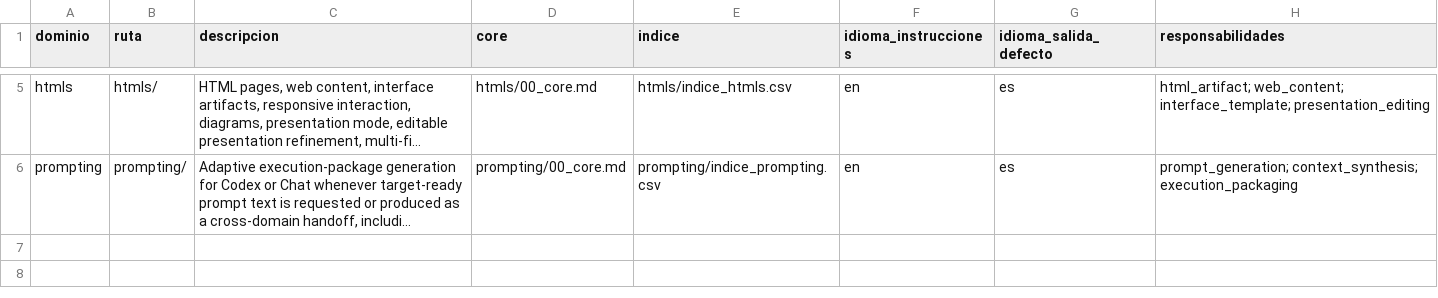
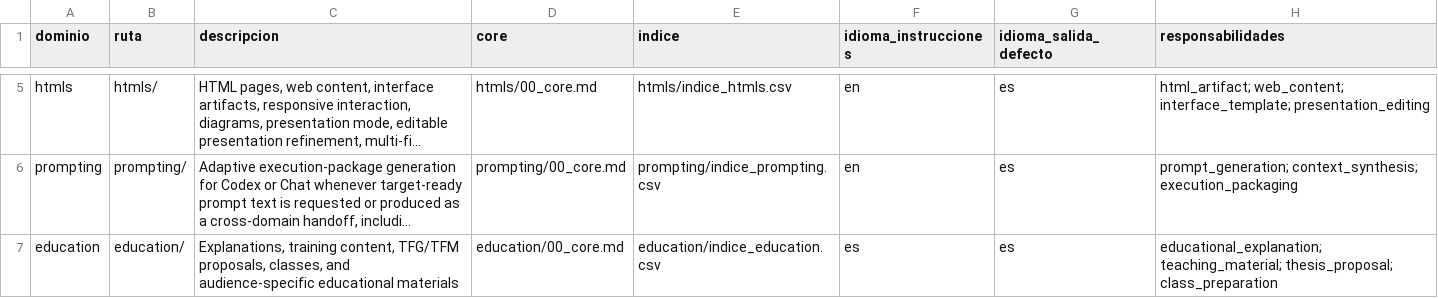
Before and after one commit to DOKOS-TAYOS/knotbase, a CSV file: info_for_ai/indice_dominios.csv, drawn as a sheet; only a part is shown, gaps mark what is left out; long unchanged cells end in …; the diff names each change by its address in the sheet, - before the commit and + after, or states it on an @@ line.

```diff
--- a/info_for_ai/indice_dominios.csv
+++ b/info_for_ai/indice_dominios.csv
+row 7: education | education/ | Explanations, training content, TFG/TFM proposals, classes, and audience-specific educational materials | education/00_core.md | education/indice_education.csv | es | es | educational_explanation; teaching_material; thesis_proposal; class_preparation
```
Also changed, not shown: info_for_ai/comandos.csv, 7 other files.
